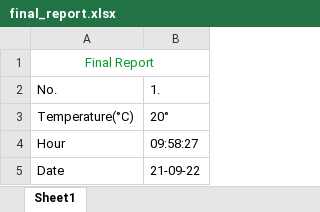
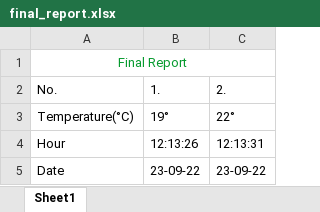
Before and after one commit to MihaiHusea/Excel_data_merge_app, an Excel workbook: final_report.xlsx, sheet Sheet1, drawn as a sheet; values as stored, in another font and other column widths than the file's, no borders; the diff names each change by its address in the sheet, - before the commit and + after, or states it on an @@ line.

```diff
--- a/final_report.xlsx (sheet Sheet1)
+++ b/final_report.xlsx (sheet Sheet1)
+column C, rows 2-5: 2. | 22° | 12:13:31 | 23-09-22
-B3: 20°
+B3: 19°
-B4: 09:58:27
+B4: 12:13:26
-B5: 21-09-22
+B5: 23-09-22
```
Also changed, not shown: date_hour.xlsx, source_file.xlsx, 2 other files.
